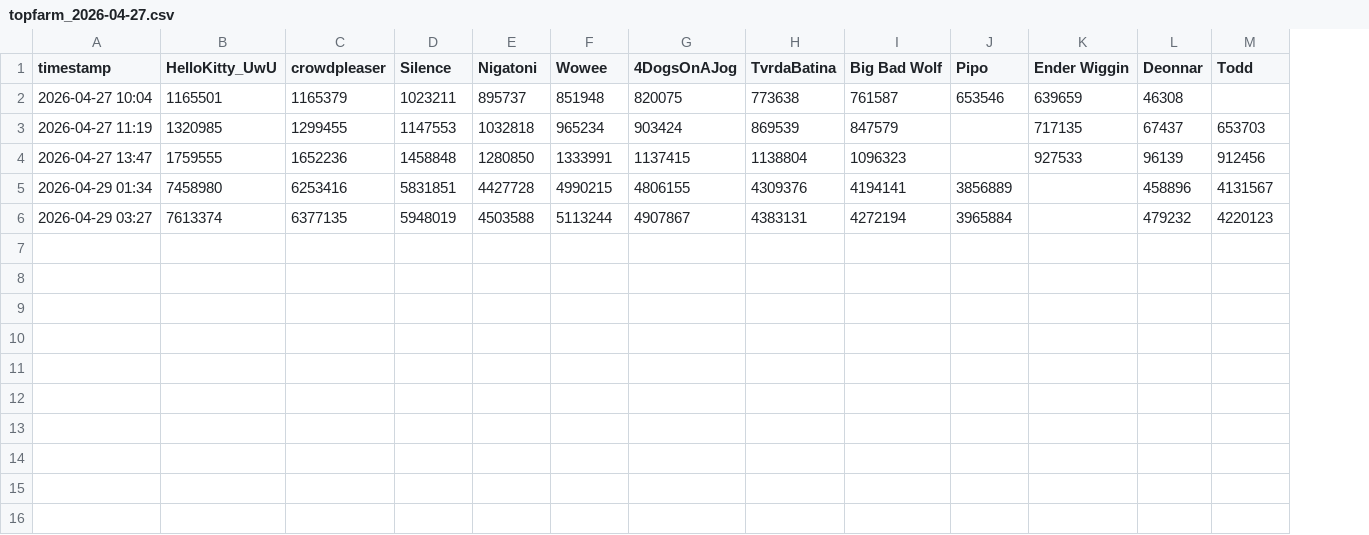
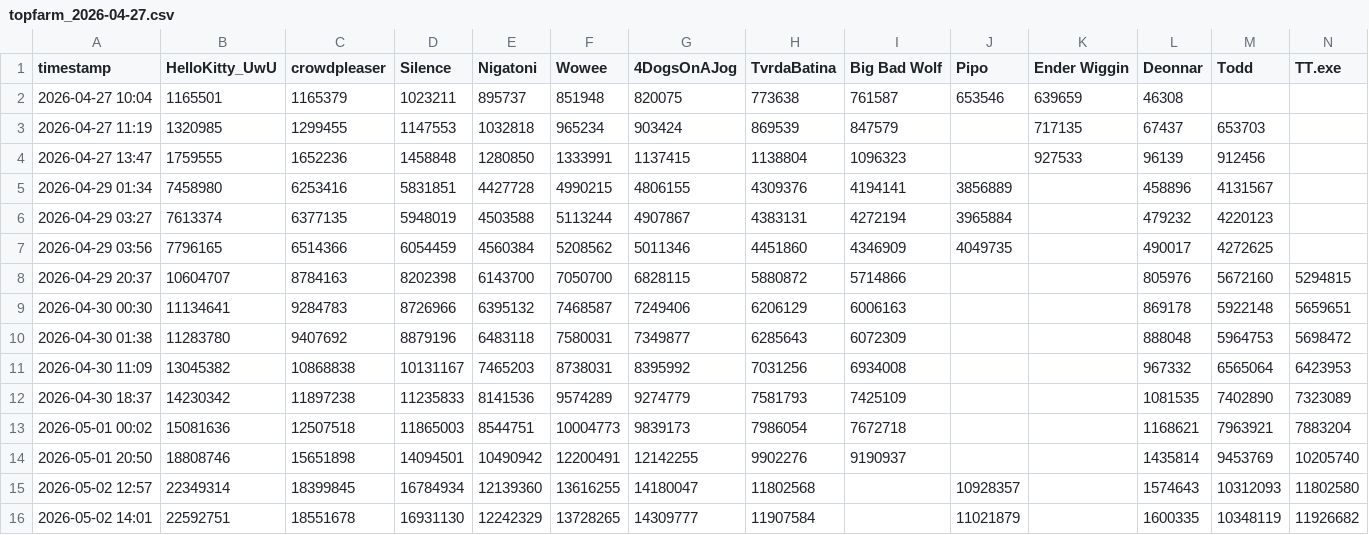
Before and after one commit to deonnarHU/travian_assistant, a CSV file: main/travian_data/EU2_Deo26/farmstats/topfarm_2026-04-27.csv, drawn as a sheet; the diff names each change by its address in the sheet, - before the commit and + after, or states it on an @@ line.

```diff
--- a/main/travian_data/EU2_Deo26/farmstats/topfarm_2026-04-27.csv
+++ b/main/travian_data/EU2_Deo26/farmstats/topfarm_2026-04-27.csv
+column N (TT.exe), empty
+row 7: 2026-04-29 03:56 | 7796165 | 6514366 | 6054459 | 4560384 | 5208562 | 5011346 | 4451860 | 4346909 | 4049735 |  | 490017 | 4272625
+row 8: 2026-04-29 20:37 | 10604707 | 8784163 | 8202398 | 6143700 | 7050700 | 6828115 | 5880872 | 5714866 |  |  | 805976 | 5672160 | 5294815
+row 9: 2026-04-30 00:30 | 11134641 | 9284783 | 8726966 | 6395132 | 7468587 | 7249406 | 6206129 | 6006163 |  |  | 869178 | 5922148 | 5659651
+row 10: 2026-04-30 01:38 | 11283780 | 9407692 | 8879196 | 6483118 | 7580031 | 7349877 | 6285643 | 6072309 |  |  | 888048 | 5964753 | 5698472
+row 11: 2026-04-30 11:09 | 13045382 | 10868838 | 10131167 | 7465203 | 8738031 | 8395992 | 7031256 | 6934008 |  |  | 967332 | 6565064 | 6423953
+row 12: 2026-04-30 18:37 | 14230342 | 11897238 | 11235833 | 8141536 | 9574289 | 9274779 | 7581793 | 7425109 |  |  | 1081535 | 7402890 | 7323089
+row 13: 2026-05-01 00:02 | 15081636 | 12507518 | 11865003 | 8544751 | 10004773 | 9839173 | 7986054 | 7672718 |  |  | 1168621 | 7963921 | 7883204
+row 14: 2026-05-01 20:50 | 18808746 | 15651898 | 14094501 | 10490942 | 12200491 | 12142255 | 9902276 | 9190937 |  |  | 1435814 | 9453769 | 10205740
+row 15: 2026-05-02 12:57 | 22349314 | 18399845 | 16784934 | 12139360 | 13616255 | 14180047 | 11802568 |  | 10928357 |  | 1574643 | 10312093 | 11802580
+row 16: 2026-05-02 14:01 | 22592751 | 18551678 | 16931130 | 12242329 | 13728265 | 14309777 | 11907584 |  | 11021879 |  | 1600335 | 10348119 | 11926682
```
Also changed, not shown: main/travian_data/EU2_Deo26/EU2_Deo26_03_Rata_Sum_troops.csv, main/travian_data/EU2_Deo26/production.csv, 19 other files.
